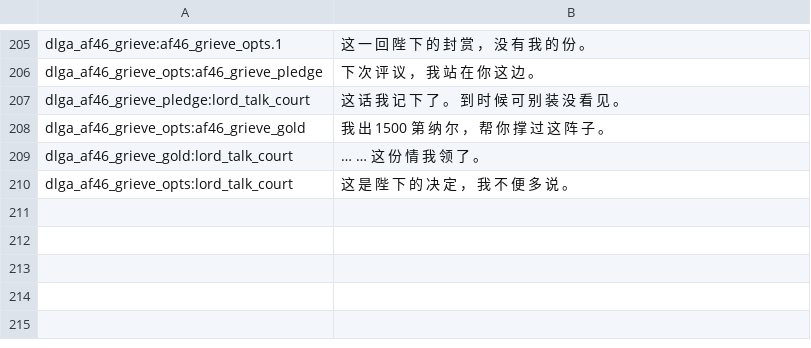
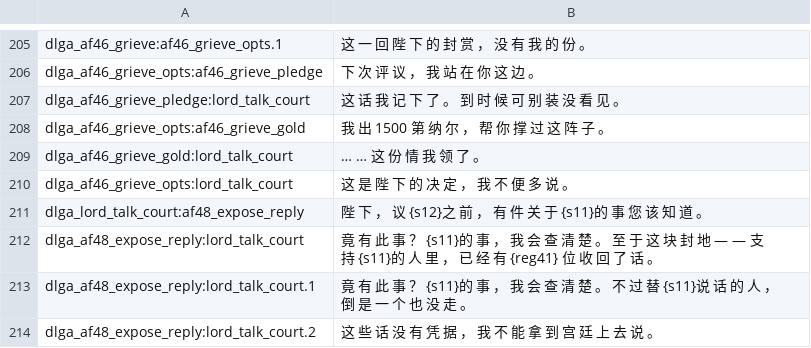
Before and after one commit to Augdgasjkh354-lang/ok, a CSV file: localization/cn_s/dialogs.csv, drawn as a sheet; only a part is shown, gaps mark what is left out; the diff names each change by its address in the sheet, - before the commit and + after, or states it on an @@ line.

```diff
--- a/localization/cn_s/dialogs.csv
+++ b/localization/cn_s/dialogs.csv
+row 211: dlga_lord_talk_court:af48_expose_reply | 陛 下 ， 议 {s12}之 前 ， 有 件 关 于 {s11}的 事 您 该 知 道 。
+row 212: dlga_af48_expose_reply:lord_talk_court | 竟 有 此 事 ？ {s11}的 事 ， 我 会 查 清 楚 。 至 于 这 块 封 地 — — 支 持 {s11}的 人 里 ， 已 经 有 {reg41} 位 收 回 了 话 。
+row 213: dlga_af48_expose_reply:lord_talk_court.1 | 竟 有 此 事 ？ {s11}的 事 ， 我 会 查 清 楚 。 不 过 替 {s11}说 话 的 人 ， 倒 是 一 个 也 没 走 。
+row 214: dlga_af48_expose_reply:lord_talk_court.2 | 这 些 话 没 有 凭 据 ， 我 不 能 拿 到 宫 廷 上 去 说 。
```
Also changed, not shown: localization/cns/dialogs.csv, 12 other files.
